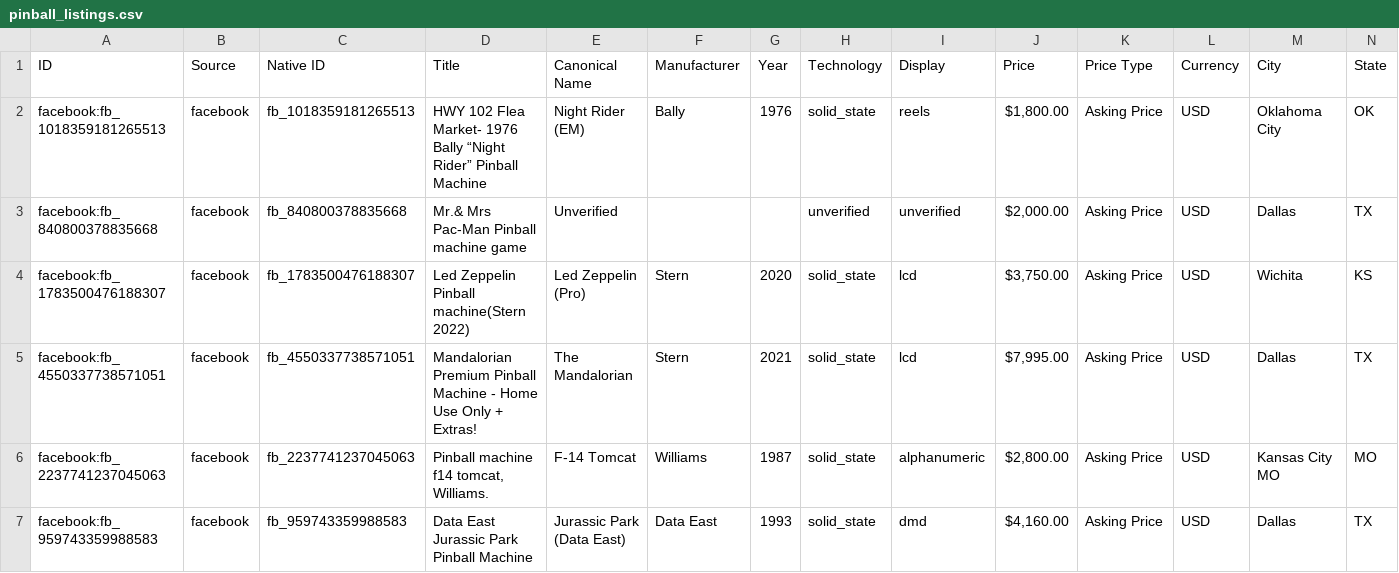
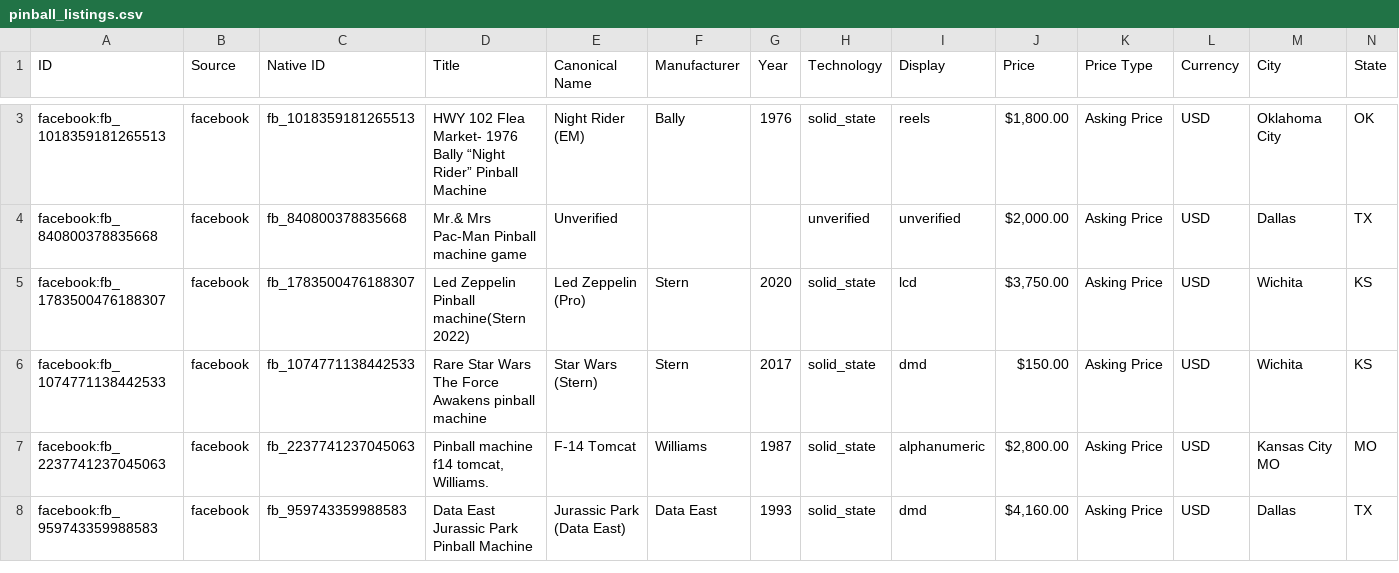
Before and after one commit to farmerboy772/farmerboy772.github.io, a CSV file: pinball_listings.csv, drawn as a sheet; only a part is shown, gaps mark what is left out; removed rows and columns are numbered as before the commit, all else as after; rows hold the shown columns only; the diff covers the shown part only; the diff names each change by its address in the sheet, - before the commit and + after, or states it on an @@ line.

Commit message:
Update pinball listings: 2026-10-17 12:02 CDT

```diff
--- a/pinball_listings.csv
+++ b/pinball_listings.csv
-row 5: facebook:fb_4550337738571051 | facebook | fb_4550337738571051 | Mandalorian Premium Pinball Machine - Home Use Only + Extras! | The Mandalorian | Stern | 2021 | solid_state | lcd | $7,995.00 | Asking Price | USD | Dallas | TX
+row 6: facebook:fb_1074771138442533 | facebook | fb_1074771138442533 | Rare Star Wars The Force Awakens pinball machine | Star Wars (Stern) | Stern | 2017 | solid_state | dmd | $150.00 | Asking Price | USD | Wichita | KS
```
Also changed, not shown: 1 added row and 4 removed rows elsewhere in this file, 7 other files.
